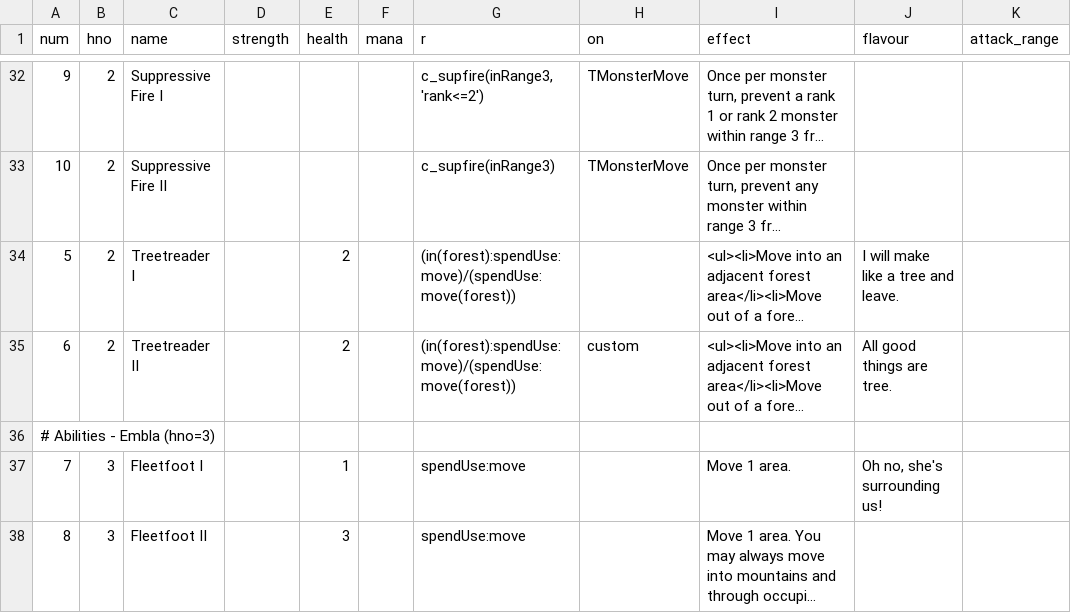
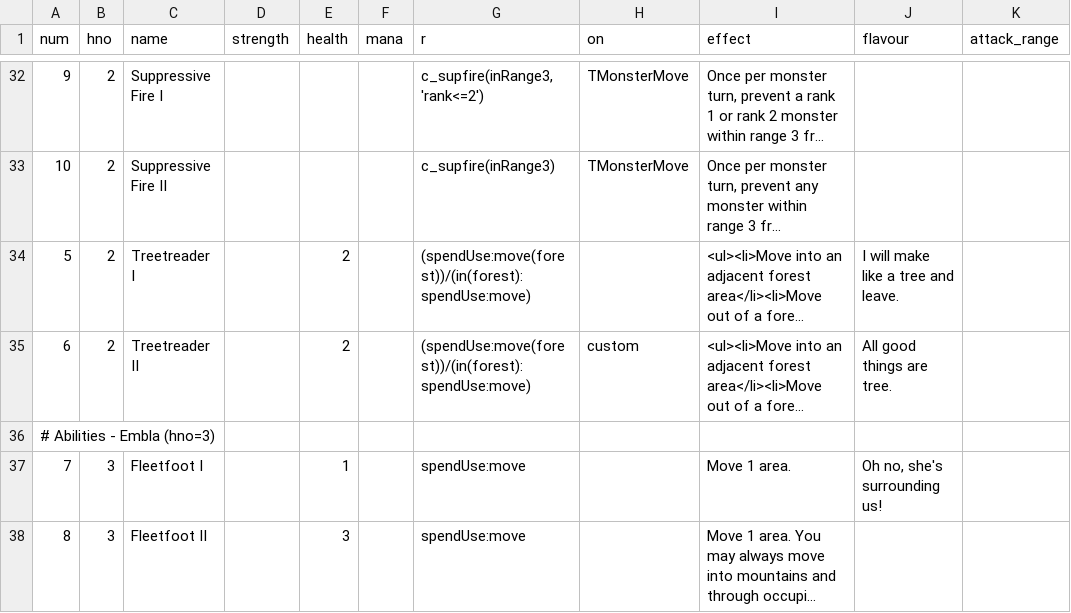
Before and after one commit to elaskavaia/bga-fate, a CSV file: misc/card_ability_material.csv, drawn as a sheet; only a part is shown, gaps mark what is left out; long unchanged cells end in …; the diff names each change by its address in the sheet, - before the commit and + after, or states it on an @@ line.

```diff
--- a/misc/card_ability_material.csv
+++ b/misc/card_ability_material.csv
-G34:G35 (r): (in(forest):spendUse:move)/(spendUse:move(forest))
+G34:G35 (r): (spendUse:move(forest))/(in(forest):spendUse:move)
```
Also changed, not shown: 4 other files.
